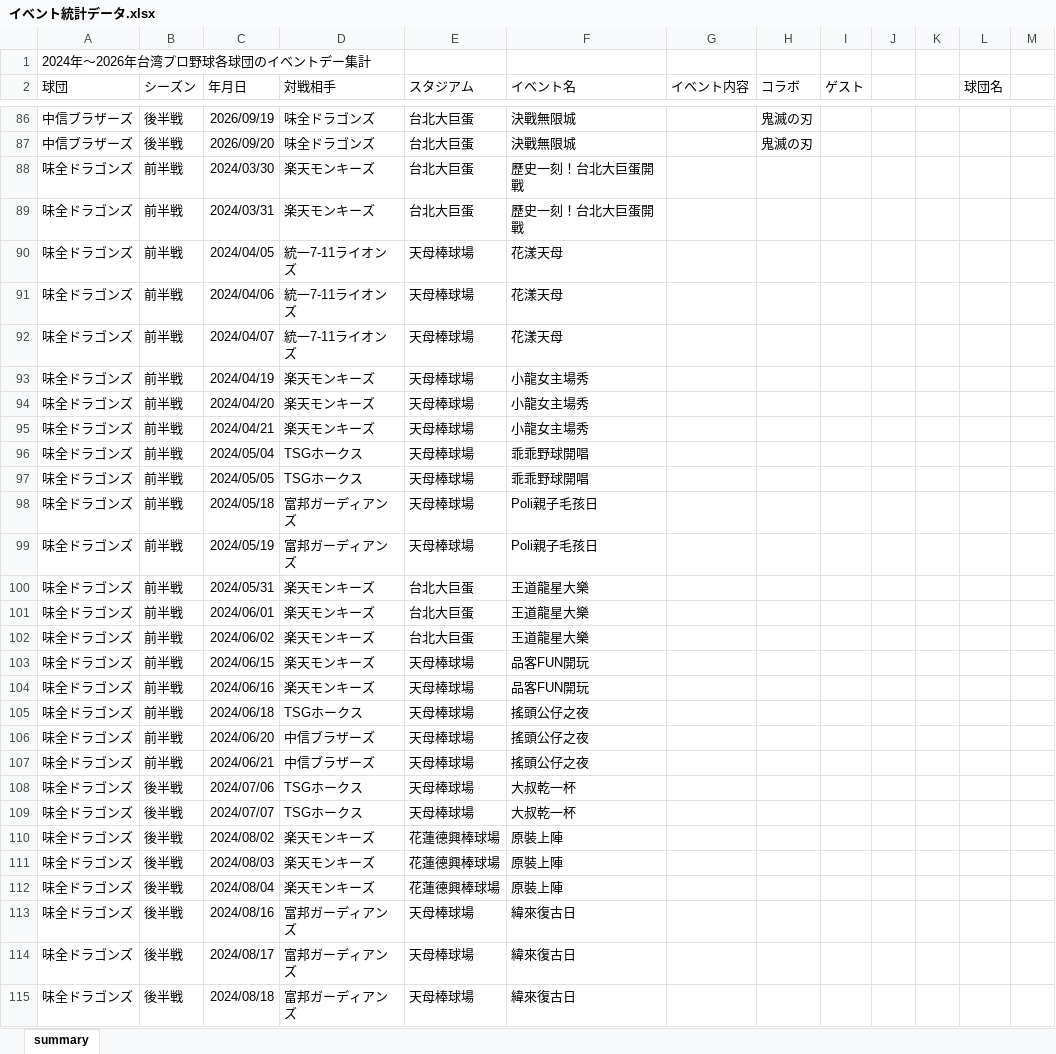
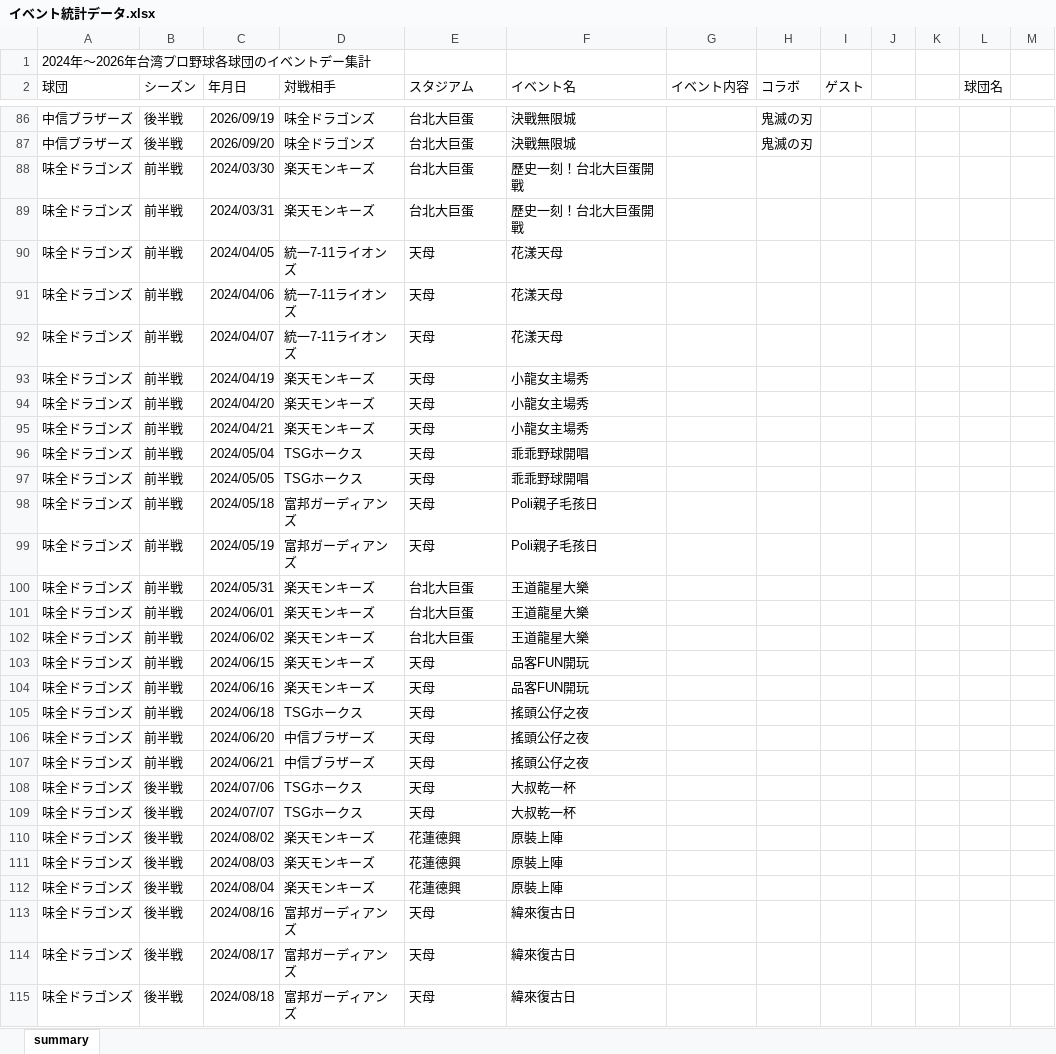
Before and after one commit to mason1129v/sotsuken, an Excel workbook: イベント統計データ.xlsx, sheet summary, drawn as a sheet; only a part is shown, gaps mark what is left out; values as stored, in another font and other column widths than the file's, no borders; table styles not drawn; the diff covers the shown part only; the diff names each change by its address in the sheet, - before the commit and + after, or states it on an @@ line.

Commit message:
Add files via upload

```diff
--- a/イベント統計データ.xlsx (sheet summary)
+++ b/イベント統計データ.xlsx (sheet summary)
-E90:E99 (スタジアム): 天母棒球場
+E90:E99 (スタジアム): 天母
-E103:E109 (スタジアム): 天母棒球場
+E103:E109 (スタジアム): 天母
-E110:E112 (スタジアム): 花蓮德興棒球場
+E110:E112 (スタジアム): 花蓮德興
-E113:E115 (スタジアム): 天母棒球場
+E113:E115 (スタジアム): 天母
```
Also changed, not shown: 185 added rows, 3 removed rows and 124 edited cells elsewhere in this sheet.
